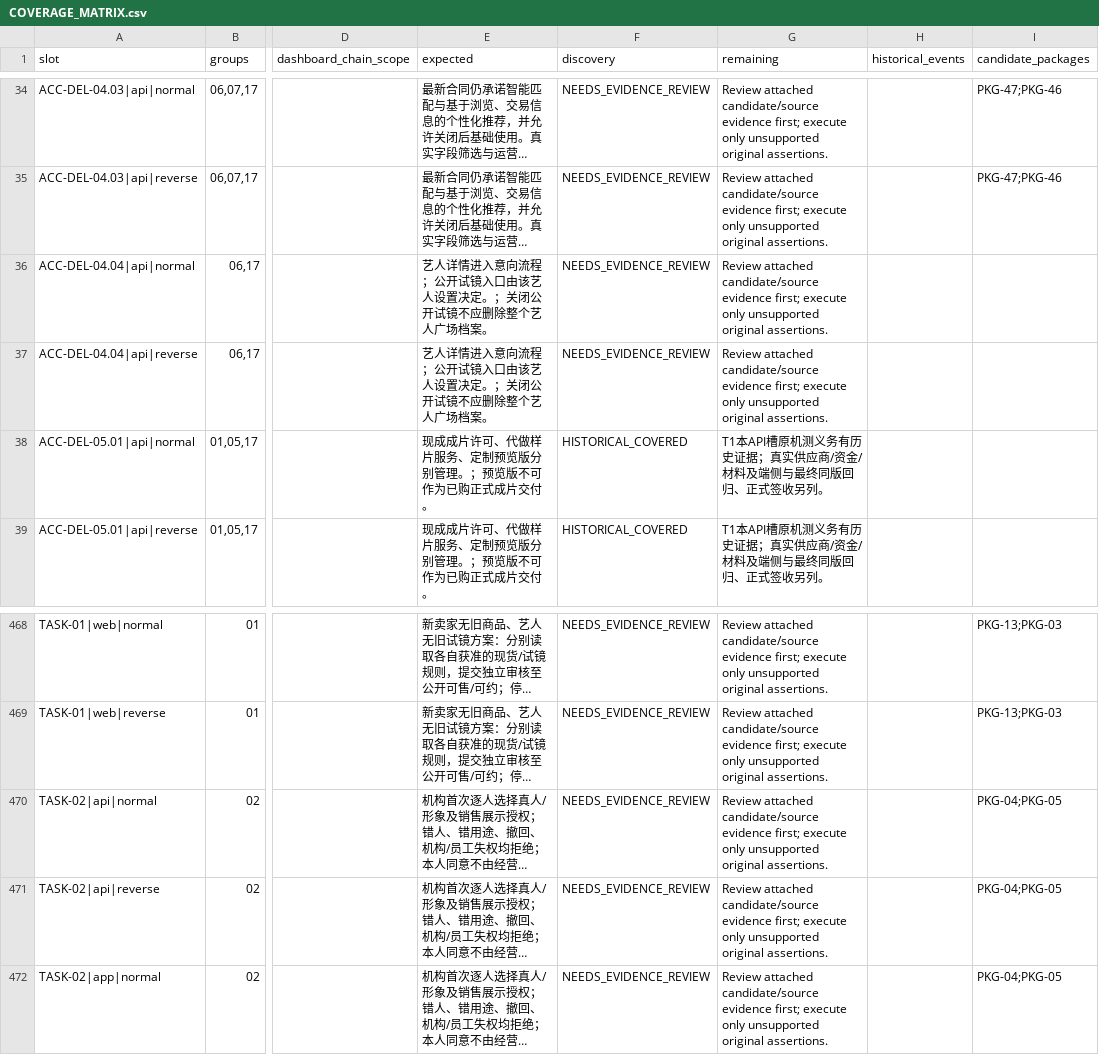
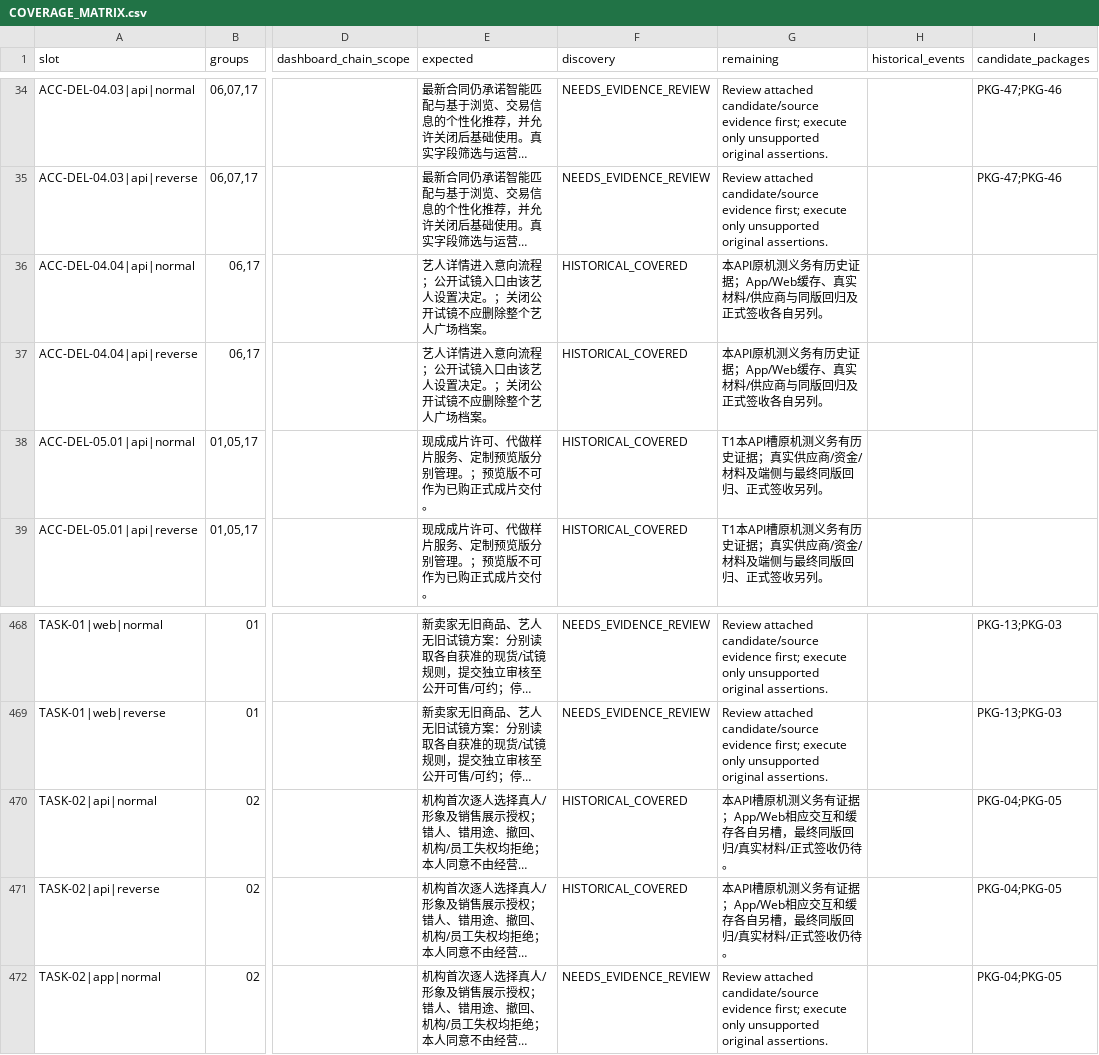
Before and after one commit to Bill-Billion/jingjing, a CSV file: docs/pm04/qa18/COVERAGE_MATRIX.csv, drawn as a sheet; only a part is shown, gaps mark what is left out; long unchanged cells end in …; the diff covers the shown part only; the diff names each change by its address in the sheet, - before the commit and + after, or states it on an @@ line.

```diff
--- a/docs/pm04/qa18/COVERAGE_MATRIX.csv
+++ b/docs/pm04/qa18/COVERAGE_MATRIX.csv
-F36:F37 (discovery): NEEDS_EVIDENCE_REVIEW
+F36:F37 (discovery): HISTORICAL_COVERED
-G36:G37 (remaining): Review attached candidate/source evidence first; execute only unsupported original assertions.
+G36:G37 (remaining): 本API原机测义务有历史证据；App/Web缓存、真实材料/供应商与同版回归及正式签收各自另列。
-F470:F471 (discovery): NEEDS_EVIDENCE_REVIEW
+F470:F471 (discovery): HISTORICAL_COVERED
-G470:G471 (remaining): Review attached candidate/source evidence first; execute only unsupported original assertions.
+G470:G471 (remaining): 本API槽原机测义务有证据；App/Web相应交互和缓存各自另槽，最终同版回归/真实材料/正式签收仍待。
```
Also changed, not shown: 52 edited cells elsewhere in this file, docs/pm04/qa18/BUGS.csv, 46 other files.
